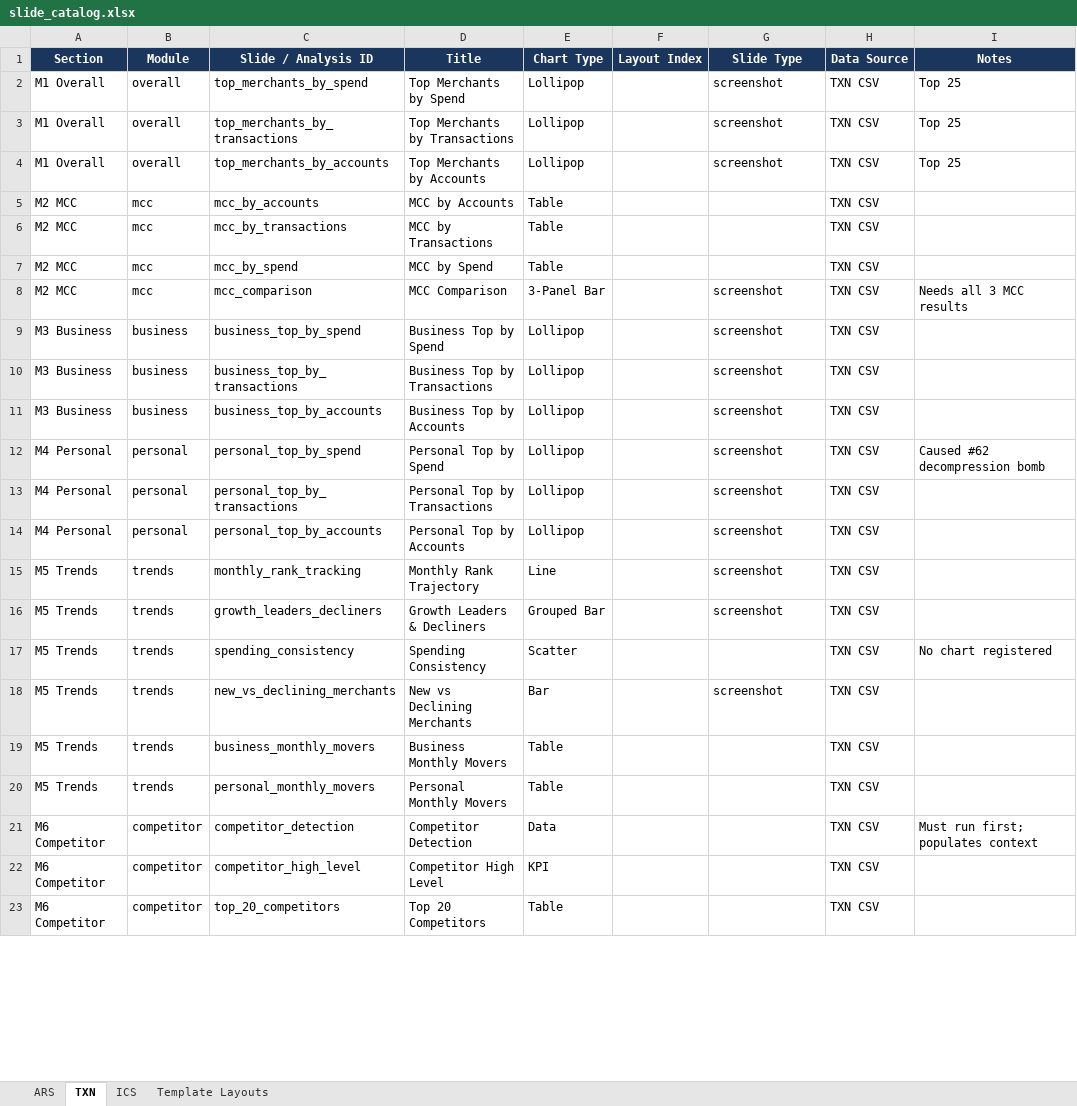
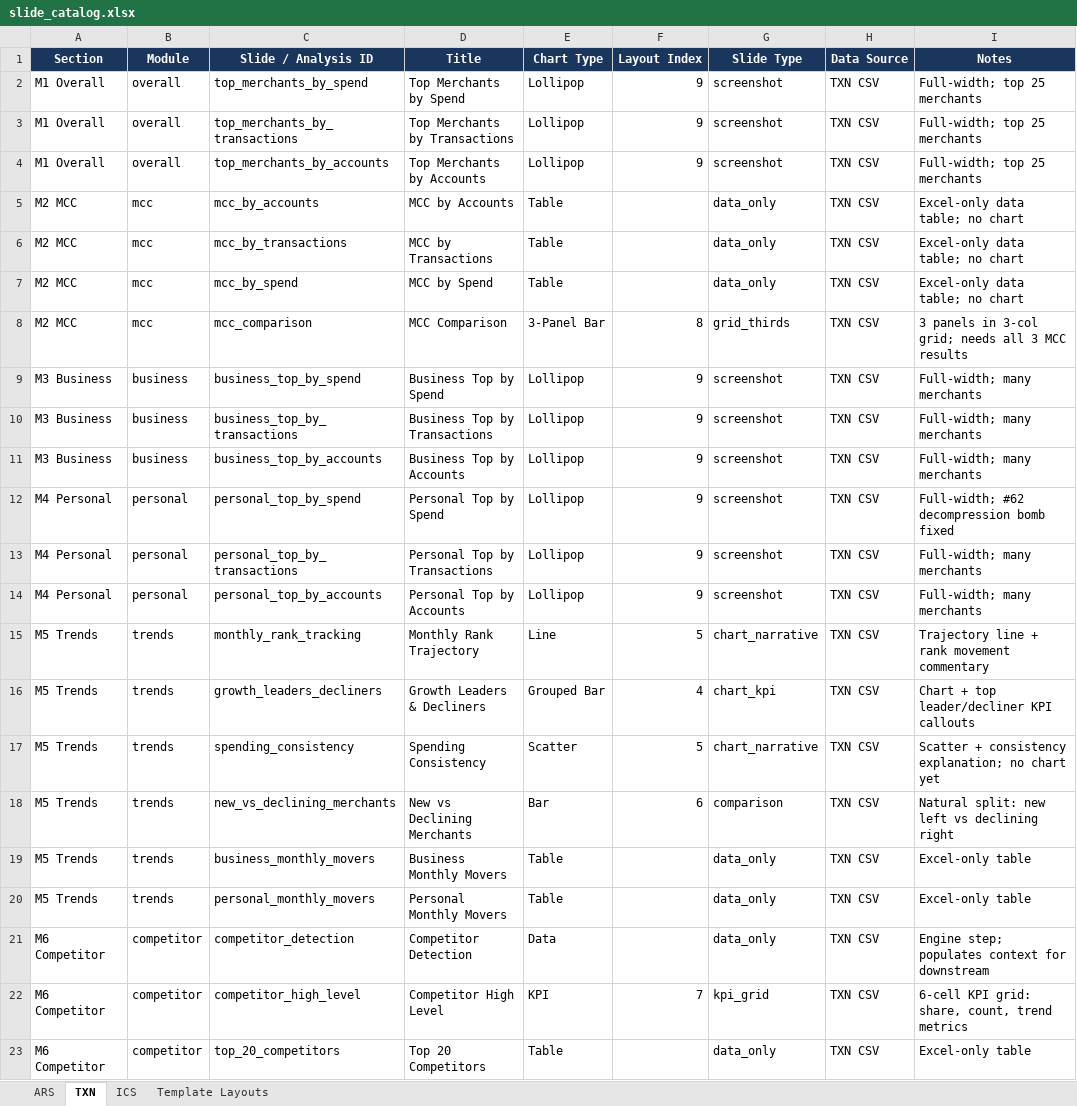
Before and after one commit to JG-CSI-Velocity/analysis-platform, an Excel workbook: docs/slide_catalog.xlsx, sheet TXN, drawn as a sheet; only a part is shown; values as stored, in another font and other column widths than the file's, no borders; the diff covers the shown part only; the diff names each change by its address in the sheet, - before the commit and + after, or states it on an @@ line.

```diff
--- a/docs/slide_catalog.xlsx (sheet TXN)
+++ b/docs/slide_catalog.xlsx (sheet TXN)
-F2:F4 (Layout Index): (empty)
+F2:F4 (Layout Index): 9
-I2:I4 (Notes): Top 25
+I2:I4 (Notes): Full-width; top 25 merchants
-G5:G7 (Slide Type): (empty)
+G5:G7 (Slide Type): data_only
-I5:I7 (Notes): (empty)
+I5:I7 (Notes): Excel-only data table; no chart
-F8 (Layout Index): (empty)
+F8 (Layout Index): 8
-G8 (Slide Type): screenshot
+G8 (Slide Type): grid_thirds
-I8 (Notes): Needs all 3 MCC results
+I8 (Notes): 3 panels in 3-col grid; needs all 3 MCC results
-F9:F14 (Layout Index): (empty)
+F9:F14 (Layout Index): 9
-I9:I11 (Notes): (empty)
+I9:I11 (Notes): Full-width; many merchants
-I12 (Notes): Caused #62 decompression bomb
+I12 (Notes): Full-width; #62 decompression bomb fixed
-I13:I14 (Notes): (empty)
+I13:I14 (Notes): Full-width; many merchants
-F15 (Layout Index): (empty)
+F15 (Layout Index): 5
-G15 (Slide Type): screenshot
+G15 (Slide Type): chart_narrative
-I15 (Notes): (empty)
+I15 (Notes): Trajectory line + rank movement commentary
-F16 (Layout Index): (empty)
+F16 (Layout Index): 4
-G16 (Slide Type): screenshot
+G16 (Slide Type): chart_kpi
-I16 (Notes): (empty)
+I16 (Notes): Chart + top leader/decliner KPI callouts
-F17 (Layout Index): (empty)
+F17 (Layout Index): 5
-G17 (Slide Type): (empty)
+G17 (Slide Type): chart_narrative
-I17 (Notes): No chart registered
+I17 (Notes): Scatter + consistency explanation; no chart yet
-F18 (Layout Index): (empty)
+F18 (Layout Index): 6
-G18 (Slide Type): screenshot
+G18 (Slide Type): comparison
-I18 (Notes): (empty)
+I18 (Notes): Natural split: new left vs declining right
-G19:G21 (Slide Type): (empty)
+G19:G21 (Slide Type): data_only
-I19:I20 (Notes): (empty)
+I19:I20 (Notes): Excel-only table
-I21 (Notes): Must run first; populates context
+I21 (Notes): Engine step; populates context for downstream
-F22 (Layout Index): (empty)
+F22 (Layout Index): 7
-G22 (Slide Type): (empty)
+G22 (Slide Type): kpi_grid
-I22 (Notes): (empty)
+I22 (Notes): 6-cell KPI grid: share, count, trend metrics
-G23 (Slide Type): (empty)
+G23 (Slide Type): data_only
-I23 (Notes): (empty)
+I23 (Notes): Excel-only table
```
Also changed, not shown: 39 edited cells elsewhere in this sheet, sheet ICS, sheet ARS, 1 other file.
